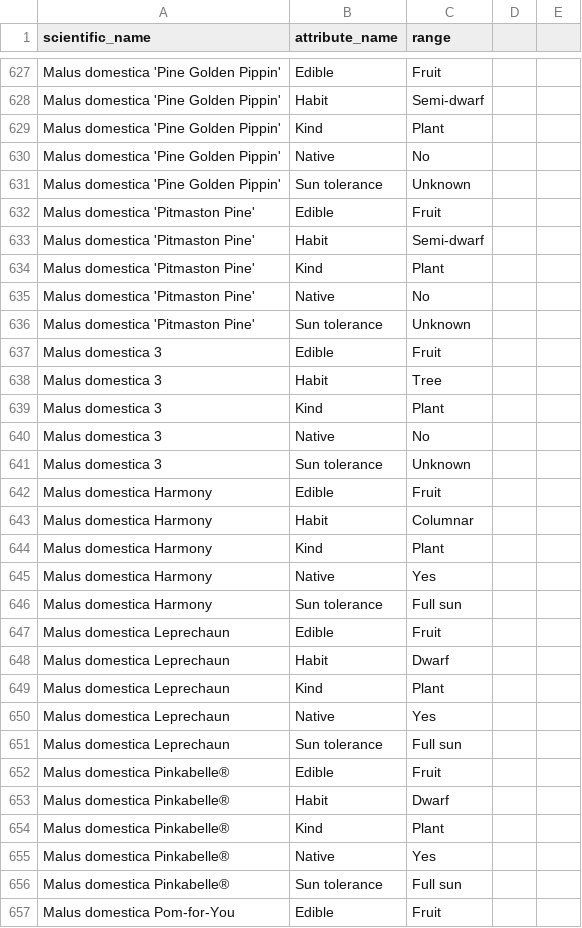
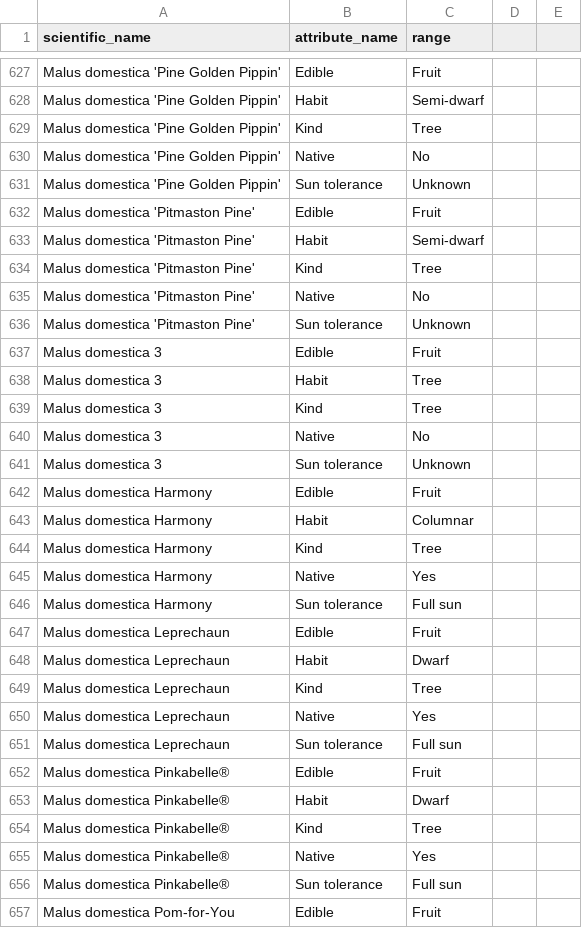
Before and after one commit to ronsavage/WWW-Garden-Design, a CSV file: data/attributes.csv, drawn as a sheet; only a part is shown, gaps mark what is left out; the diff covers the shown part only.

```diff
--- a/data/attributes.csv
+++ b/data/attributes.csv
@@ -628,3 +628,3 @@
 "Malus domestica 'Pine Golden Pippin'","Habit","Semi-dwarf"
-"Malus domestica 'Pine Golden Pippin'","Kind","Plant"
+"Malus domestica 'Pine Golden Pippin'","Kind","Tree"
 "Malus domestica 'Pine Golden Pippin'","Native","No"
@@ -633,3 +633,3 @@
 "Malus domestica 'Pitmaston Pine'","Habit","Semi-dwarf"
-"Malus domestica 'Pitmaston Pine'","Kind","Plant"
+"Malus domestica 'Pitmaston Pine'","Kind","Tree"
 "Malus domestica 'Pitmaston Pine'","Native","No"
@@ -638,3 +638,3 @@
 "Malus domestica 3","Habit","Tree"
-"Malus domestica 3","Kind","Plant"
+"Malus domestica 3","Kind","Tree"
 "Malus domestica 3","Native","No"
@@ -643,3 +643,3 @@
 "Malus domestica Harmony","Habit","Columnar"
-"Malus domestica Harmony","Kind","Plant"
+"Malus domestica Harmony","Kind","Tree"
 "Malus domestica Harmony","Native","Yes"
@@ -648,3 +648,3 @@
 "Malus domestica Leprechaun","Habit","Dwarf"
-"Malus domestica Leprechaun","Kind","Plant"
+"Malus domestica Leprechaun","Kind","Tree"
 "Malus domestica Leprechaun","Native","Yes"
@@ -653,3 +653,3 @@
 "Malus domestica Pinkabelle®","Habit","Dwarf"
-"Malus domestica Pinkabelle®","Kind","Plant"
+"Malus domestica Pinkabelle®","Kind","Tree"
 "Malus domestica Pinkabelle®","Native","Yes"
```
Also changed, not shown: 28 edited cells elsewhere in this file, data/flowers.csv, data/notes.csv.
